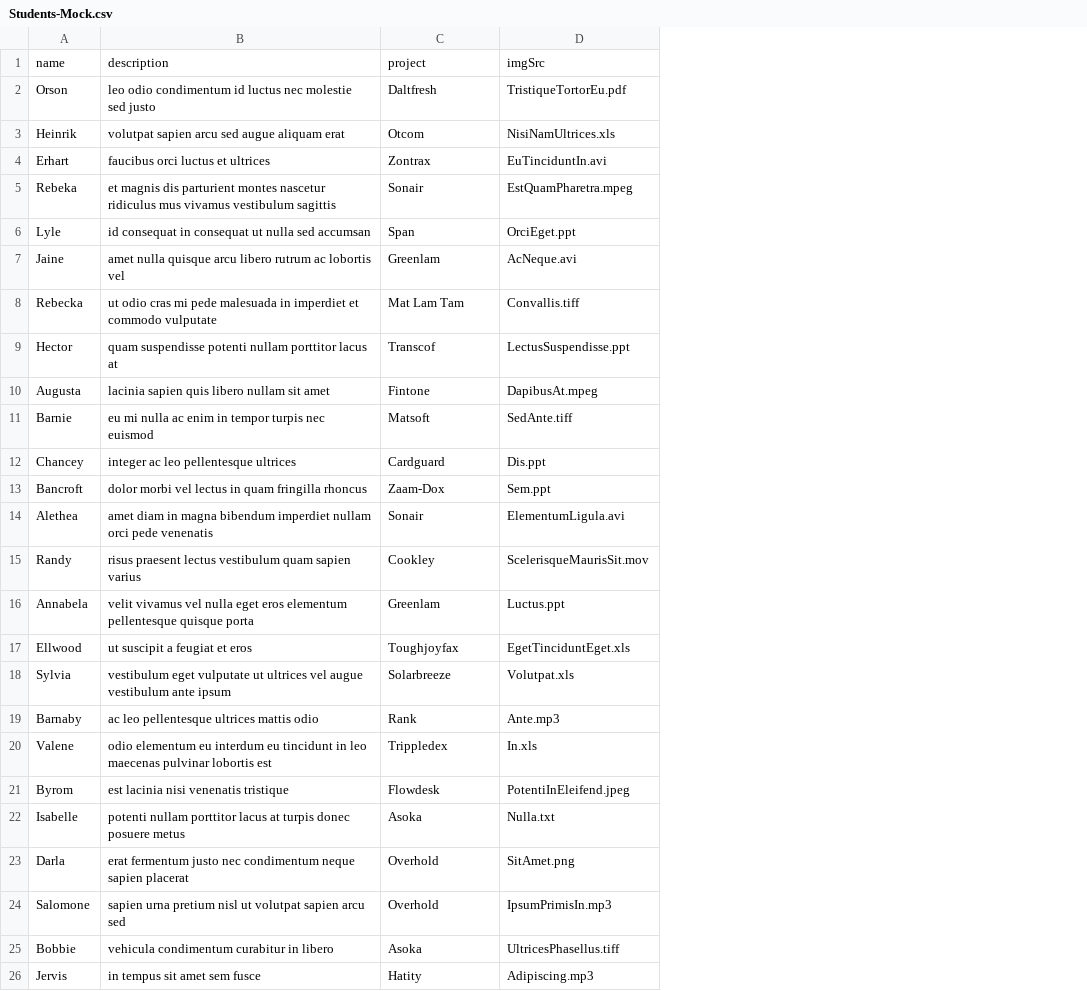
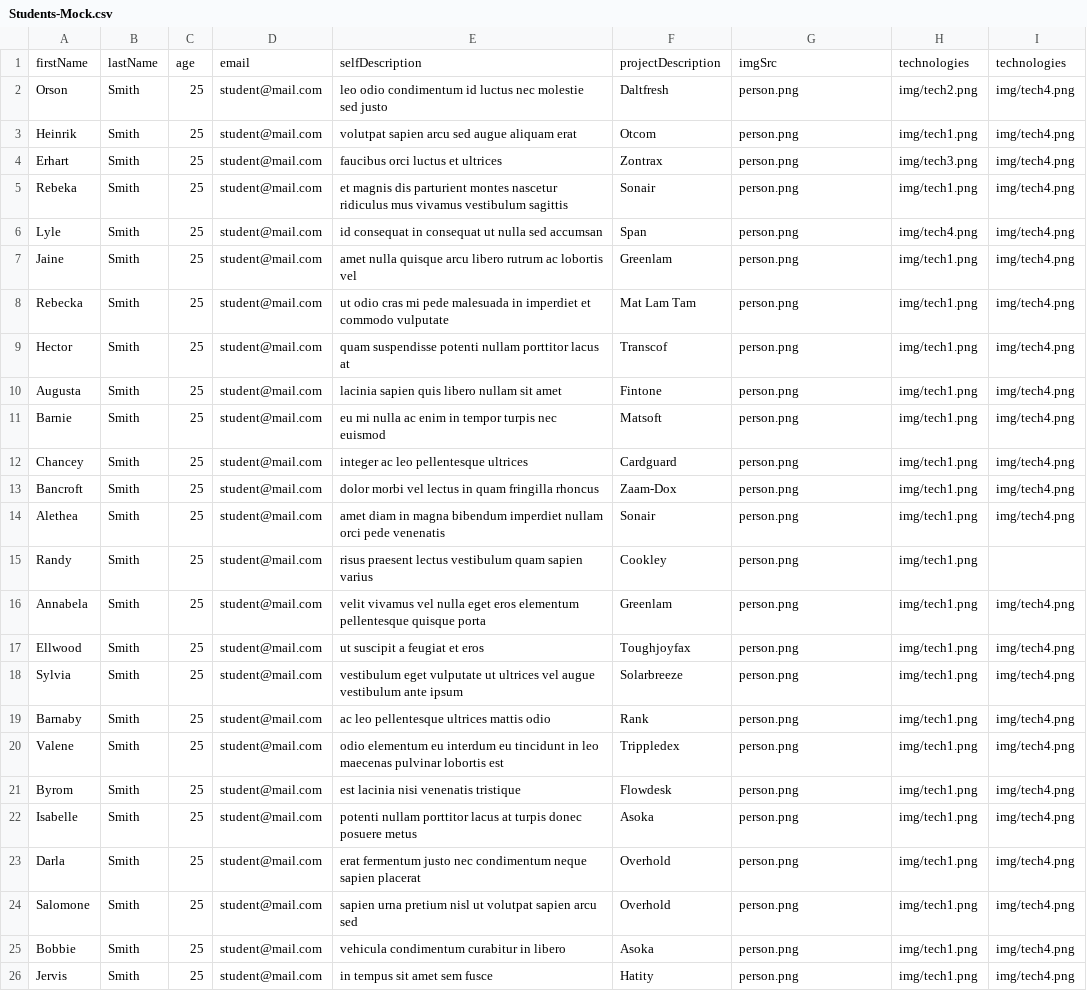
Before and after one commit to AS825/CodePool, a CSV file: backend/src/main/resources/csvFiles/Students-Mock.csv, drawn as a sheet; only a part is shown; removed rows and columns are numbered as before the commit, all else as after; the diff covers the shown part only; the diff names each change by its address in the sheet, - before the commit and + after, or states it on an @@ line.

Commit message:
Adapt Students-Mock.csv to changes in Student class

```diff
--- a/backend/src/main/resources/csvFiles/Students-Mock.csv
+++ b/backend/src/main/resources/csvFiles/Students-Mock.csv
+column B, rows 2-26: all Smith
+column C, rows 2-26: all 25
+column D, rows 2-26: all student@mail.com
+column H, rows 2-26: img/tech2.png | img/tech1.png | img/tech3.png | img/tech1.png | img/tech4.png | img/tech1.png | img/tech1.png | img/tech1.png | img/tech1.png | img/tech1.png | img/tech1.png | img/tech1.png | img/tech1.png | img/tech1.png | img/tech1.png | img/tech1.png | img/tech1.png | img/tech1.png | img/tech1.png | img/tech1.png | img/tech1.png | img/tech1.png | img/tech1.png | img/tech1.png | img/tech1.png
+column I, rows 2-26: img/tech4.png | img/tech4.png | img/tech4.png | img/tech4.png | img/tech4.png | img/tech4.png | img/tech4.png | img/tech4.png | img/tech4.png | img/tech4.png | img/tech4.png | img/tech4.png | img/tech4.png |  | img/tech4.png | img/tech4.png | img/tech4.png | img/tech4.png | img/tech4.png | img/tech4.png | img/tech4.png | img/tech4.png | img/tech4.png | img/tech4.png | img/tech4.png
-row 1: name | description | project | imgSrc
+row 1: firstName | lastName | age | email | selfDescription | projectDescription | imgSrc | technologies | technologies
-G2: TristiqueTortorEu.pdf
+G2: person.png
-G3: NisiNamUltrices.xls
+G3: person.png
-G4: EuTinciduntIn.avi
+G4: person.png
-G5: EstQuamPharetra.mpeg
+G5: person.png
-G6: OrciEget.ppt
+G6: person.png
-G7: AcNeque.avi
+G7: person.png
-G8: Convallis.tiff
+G8: person.png
-G9: LectusSuspendisse.ppt
+G9: person.png
-G10: DapibusAt.mpeg
+G10: person.png
-G11: SedAnte.tiff
+G11: person.png
-G12: Dis.ppt
+G12: person.png
-G13: Sem.ppt
+G13: person.png
-G14: ElementumLigula.avi
+G14: person.png
-G15: ScelerisqueMaurisSit.mov
+G15: person.png
-G16: Luctus.ppt
+G16: person.png
-G17: EgetTinciduntEget.xls
+G17: person.png
-G18: Volutpat.xls
+G18: person.png
-G19: Ante.mp3
+G19: person.png
-G20: In.xls
+G20: person.png
-G21: PotentiInEleifend.jpeg
+G21: person.png
-G22: Nulla.txt
+G22: person.png
-G23: SitAmet.png
+G23: person.png
-G24: IpsumPrimisIn.mp3
+G24: person.png
-G25: UltricesPhasellus.tiff
+G25: person.png
-G26: Adipiscing.mp3
+G26: person.png
```
Also changed, not shown: 75 edited cells elsewhere in this file.
